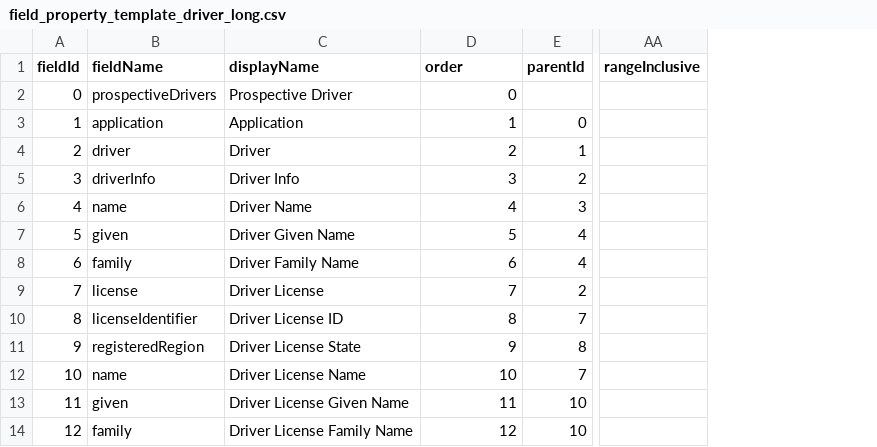
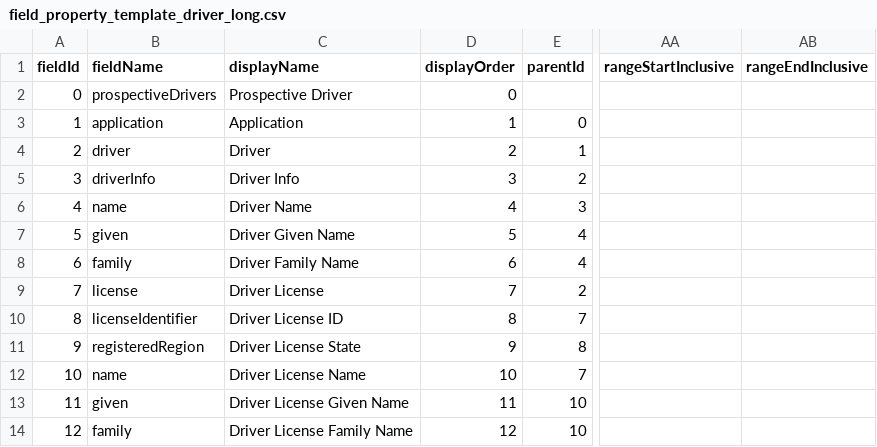
Before and after one commit to spookymvlder/xENFORCEx, a CSV file: src/main/resources/Documentation/field_property_template_driver_long.csv, drawn as a sheet; only a part is shown, gaps mark what is left out; removed rows and columns are numbered as before the commit, all else as after; the diff names each change by its address in the sheet, - before the commit and + after, or states it on an @@ line.

Commit message:
Enumeration fixes and normalization.

```diff
--- a/src/main/resources/Documentation/field_property_template_driver_long.csv
+++ b/src/main/resources/Documentation/field_property_template_driver_long.csv
-column AA (rangeInclusive), empty
+column AA (rangeStartInclusive), empty
+column AB (rangeEndInclusive), empty
-D1: order
+D1: displayOrder
```
Also changed, not shown: src/main/resources/Documentation/field_property_template.csv, src/main/resources/Documentation/field_property_template_driver_short.csv, 5 other files.
